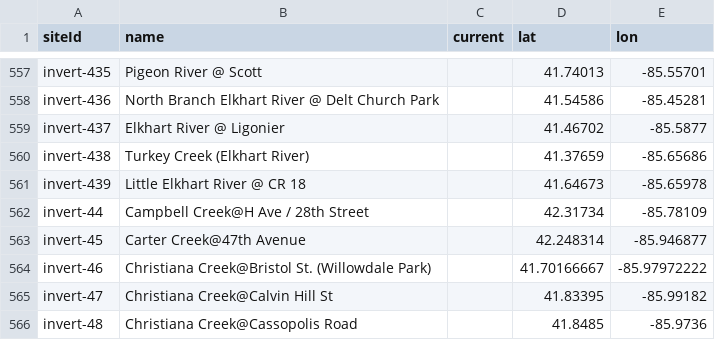
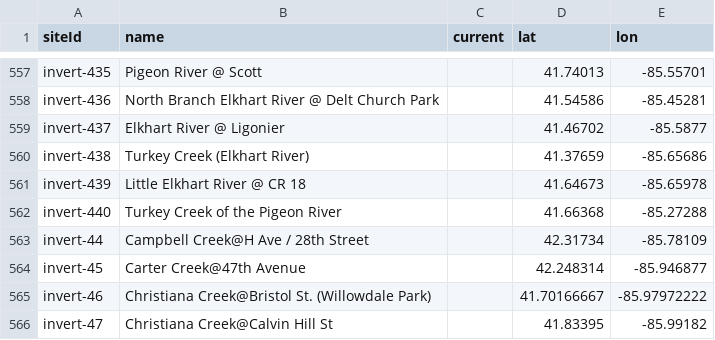
Before and after one commit to juozasg/SJRBC-web-map-data, a CSV file: sites/sites.csv, drawn as a sheet; only a part is shown, gaps mark what is left out; the shorter side is filled out with more unchanged rows.

Commit message:
new elkhart and invert data, new invert site

```diff
--- a/sites/sites.csv
+++ b/sites/sites.csv
@@ -561,2 +561,3 @@ invert-438,Turkey Creek (Elkhart River),,41.37659,-85.65686
 invert-439,Little Elkhart River @ CR 18,,41.64673,-85.65978
+invert-440,Turkey Creek of the Pigeon River,,41.66368,-85.27288
 invert-44,Campbell Creek@H Ave / 28th Street,,42.31734,-85.78109
```
Also changed, not shown: 1 other file.
